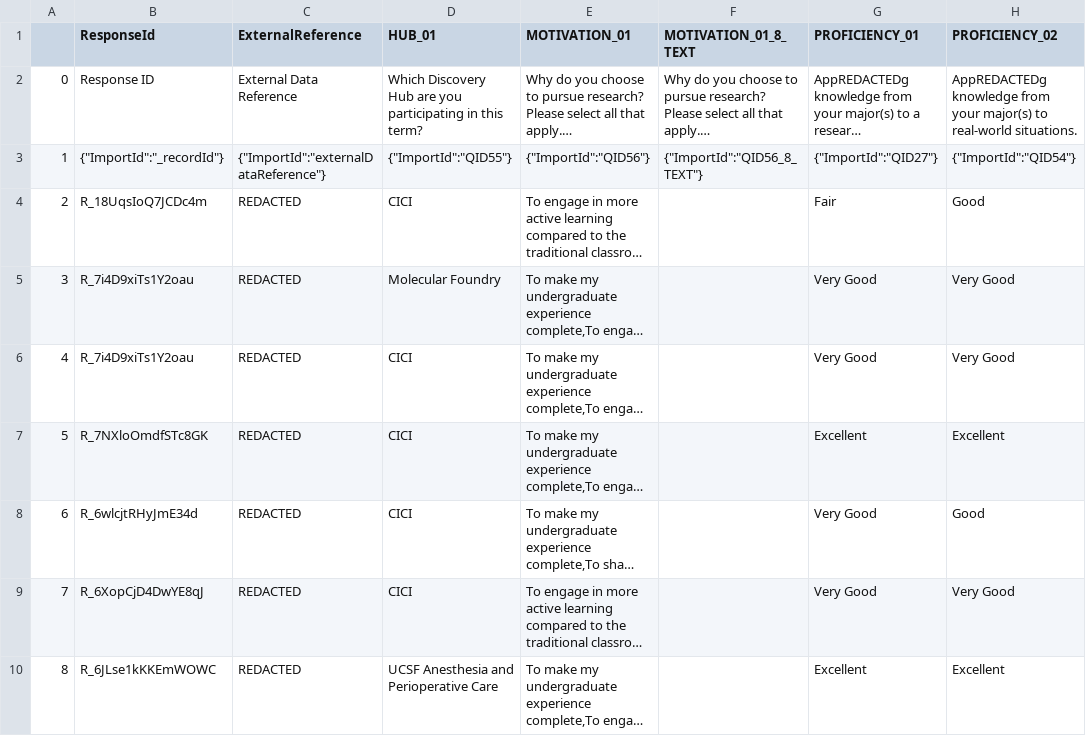
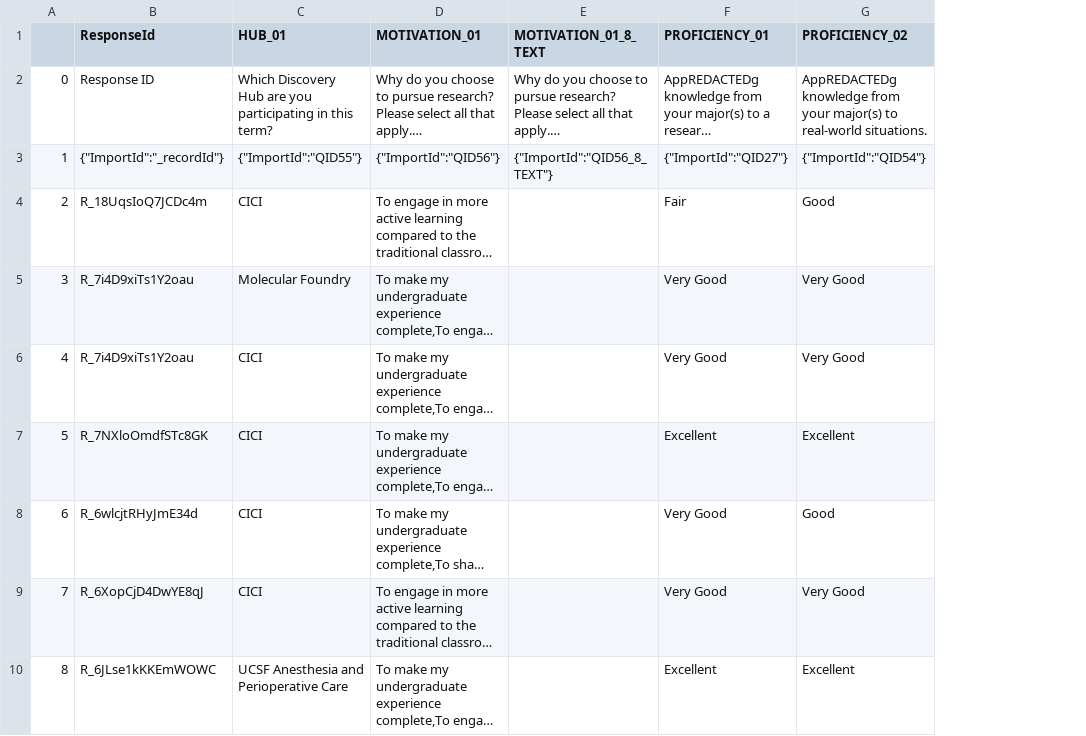
Before and after one commit to chrystalchern/disco-hubs-dash-2526, a CSV file: ug_post_all.csv, drawn as a sheet; only a part is shown; long unchanged cells end in …; the diff names each change by its address in the sheet, - before the commit and + after, or states it on an @@ line.

```diff
--- a/ug_post_all.csv
+++ b/ug_post_all.csv
-column C (ExternalReference), rows 2-10: External Data Reference | {"ImportId":"externalDataReference"} | REDACTED | REDACTED | REDACTED | REDACTED | REDACTED | REDACTED | REDACTED
```
Also changed, not shown: grad_post_all.csv, grad_pre_all.csv, 5 other files.
